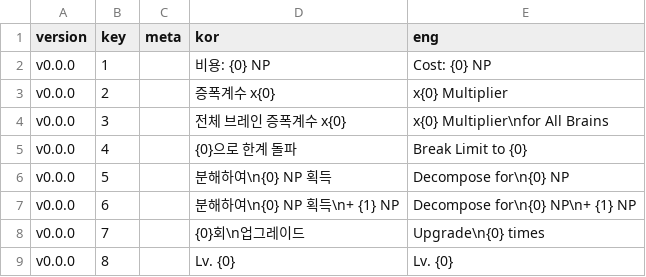
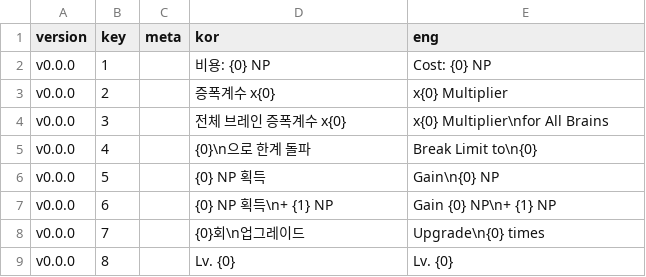
Before and after one commit to adelie-penguin-sw/Intelligence-Data, a CSV file: TextFormat.csv, drawn as a sheet; only a part is shown.

```diff
--- a/TextFormat.csv
+++ b/TextFormat.csv
@@ -4,5 +4,5 @@ v0.0.0,2,,증폭계수 x{0},x{0} Multiplier
 v0.0.0,3,,전체 브레인 증폭계수 x{0},x{0} Multiplier\nfor All Brains
-v0.0.0,4,,{0}으로 한계 돌파,Break Limit to {0}
-v0.0.0,5,,분해하여\n{0} NP 획득,Decompose for\n{0} NP
-v0.0.0,6,,분해하여\n{0} NP 획득\n+ {1} NP,Decompose for\n{0} NP\n+ {1} NP
+v0.0.0,4,,{0}\n으로 한계 돌파,Break Limit to\n{0}
+v0.0.0,5,,{0} NP 획득,Gain\n{0} NP
+v0.0.0,6,,{0} NP 획득\n+ {1} NP,Gain {0} NP\n+ {1} NP
 v0.0.0,7,,{0}회\n업그레이드,Upgrade\n{0} times
```
Also changed, not shown: Text.csv.
